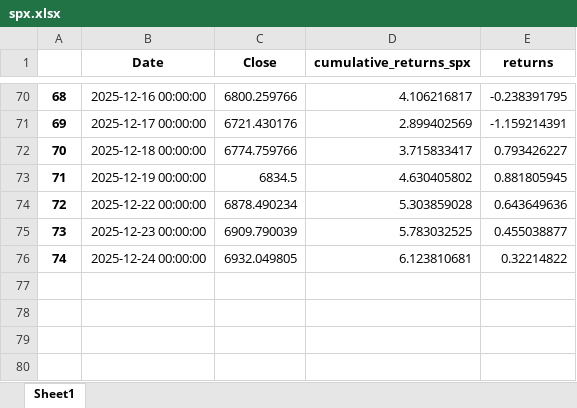
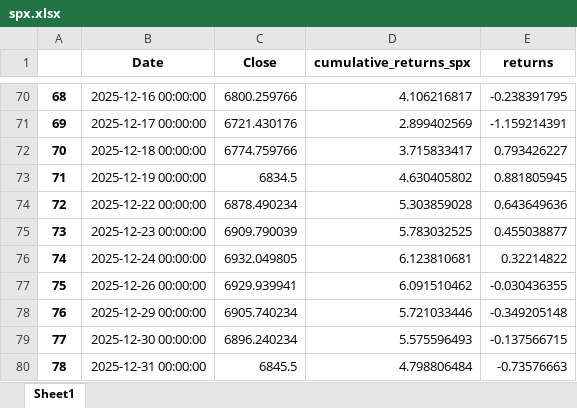
Before and after one commit to Jacopo21/other_projects, an Excel workbook: ndx_vs_carneige/spx.xlsx, sheet Sheet1, drawn as a sheet; only a part is shown, gaps mark what is left out; values as stored, in another font and other column widths than the file's, no borders; the diff names each change by its address in the sheet, - before the commit and + after, or states it on an @@ line.

```diff
--- a/ndx_vs_carneige/spx.xlsx (sheet Sheet1)
+++ b/ndx_vs_carneige/spx.xlsx (sheet Sheet1)
+row 77: 75 | 2025-12-26 00:00:00 | 6929.939941 | 6.091510462 | -0.030436355
+row 78: 76 | 2025-12-29 00:00:00 | 6905.740234 | 5.721033446 | -0.349205148
+row 79: 77 | 2025-12-30 00:00:00 | 6896.240234 | 5.575596493 | -0.137566715
+row 80: 78 | 2025-12-31 00:00:00 | 6845.5 | 4.798806484 | -0.73576663
```
Also changed, not shown: main/streamlit_performances.xlsx, 1 other file.
